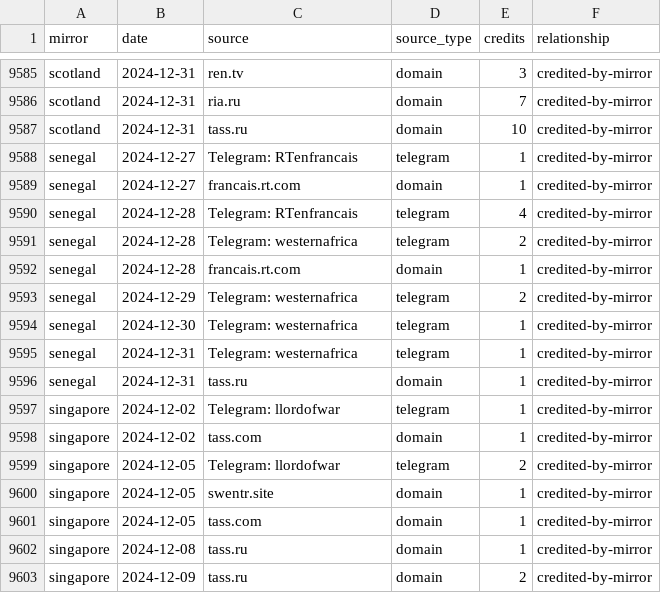
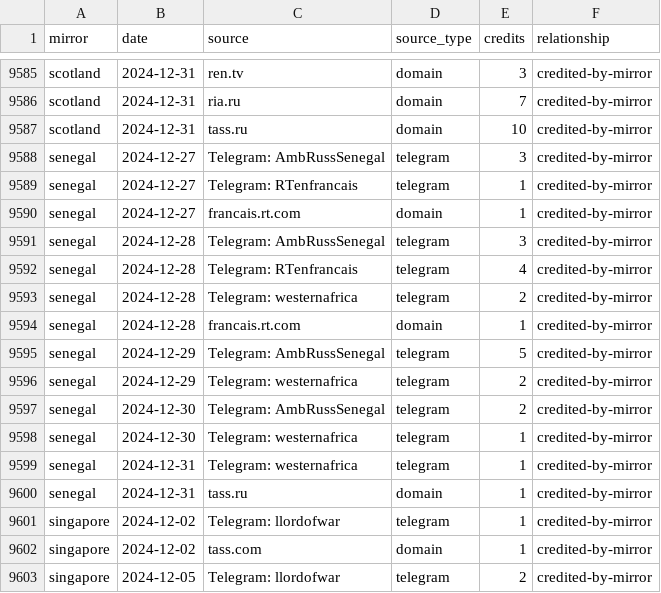
Before and after one commit to abognar-git/poisoned-well, a CSV file: data/panel/mirror_source_day/2024-12.csv, drawn as a sheet; only a part is shown, gaps mark what is left out; the shorter side is filled out with more unchanged rows; the diff names each change by its address in the sheet, - before the commit and + after, or states it on an @@ line.

```diff
--- a/data/panel/mirror_source_day/2024-12.csv
+++ b/data/panel/mirror_source_day/2024-12.csv
+row 9588: senegal | 2024-12-27 | Telegram: AmbRussSenegal | telegram | 3 | credited-by-mirror
+row 9591: senegal | 2024-12-28 | Telegram: AmbRussSenegal | telegram | 3 | credited-by-mirror
+row 9595: senegal | 2024-12-29 | Telegram: AmbRussSenegal | telegram | 5 | credited-by-mirror
+row 9597: senegal | 2024-12-30 | Telegram: AmbRussSenegal | telegram | 2 | credited-by-mirror
```
Also changed, not shown: data/panel/mirror_source_day/2025-01.csv, data/panel/mirror_source_day/2025-02.csv, 23 other files.
